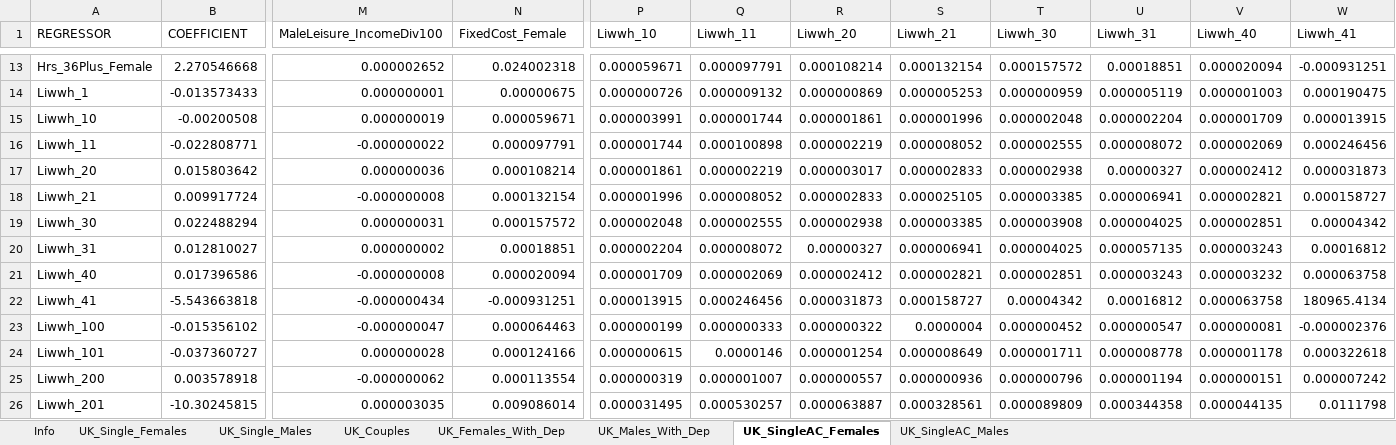
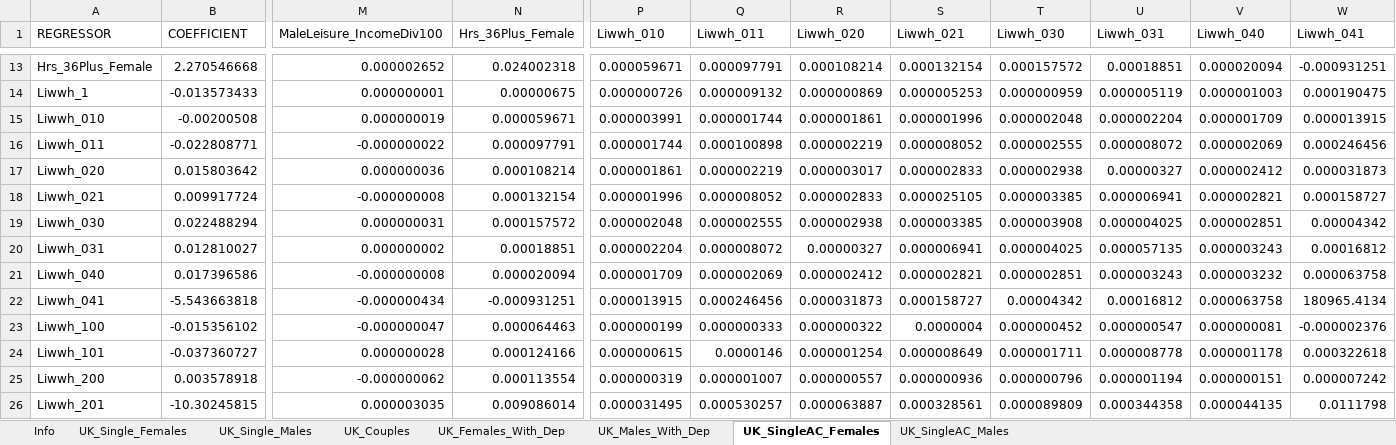
Before and after one commit to simpaths/SimPaths, an Excel workbook: input/reg_labourSupplyUtility_UC.xlsx, sheet UK_SingleAC_Females, drawn as a sheet; only a part is shown, gaps mark what is left out; values as stored, in another font and other column widths than the file's, no borders; the diff names each change by its address in the sheet, - before the commit and + after, or states it on an @@ line.

```diff
--- a/input/reg_labourSupplyUtility_UC.xlsx (sheet UK_SingleAC_Females)
+++ b/input/reg_labourSupplyUtility_UC.xlsx (sheet UK_SingleAC_Females)
-N1: FixedCost_Female
+N1: Hrs_36Plus_Female
-P1: Liwwh_10
+P1: Liwwh_010
-Q1: Liwwh_11
+Q1: Liwwh_011
-R1: Liwwh_20
+R1: Liwwh_020
-S1: Liwwh_21
+S1: Liwwh_021
-T1: Liwwh_30
+T1: Liwwh_030
-U1: Liwwh_31
+U1: Liwwh_031
-V1: Liwwh_40
+V1: Liwwh_040
-W1: Liwwh_41
+W1: Liwwh_041
-A15 (REGRESSOR): Liwwh_10
+A15 (REGRESSOR): Liwwh_010
-A16 (REGRESSOR): Liwwh_11
+A16 (REGRESSOR): Liwwh_011
-A17 (REGRESSOR): Liwwh_20
+A17 (REGRESSOR): Liwwh_020
-A18 (REGRESSOR): Liwwh_21
+A18 (REGRESSOR): Liwwh_021
-A19 (REGRESSOR): Liwwh_30
+A19 (REGRESSOR): Liwwh_030
-A20 (REGRESSOR): Liwwh_31
+A20 (REGRESSOR): Liwwh_031
-A21 (REGRESSOR): Liwwh_40
+A21 (REGRESSOR): Liwwh_040
-A22 (REGRESSOR): Liwwh_41
+A22 (REGRESSOR): Liwwh_041
```
Also changed, not shown: sheet UK_SingleAC_Males, 2 other files.
